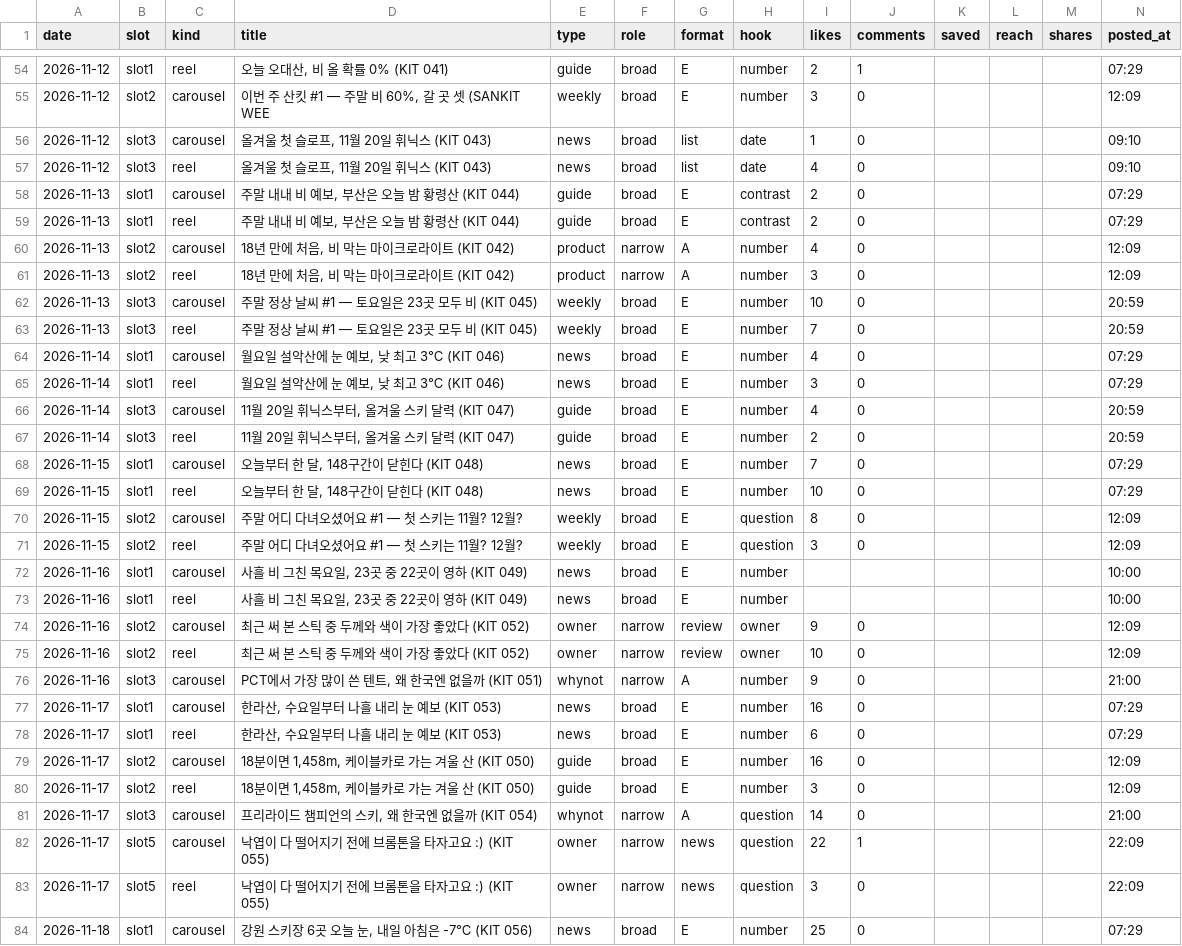
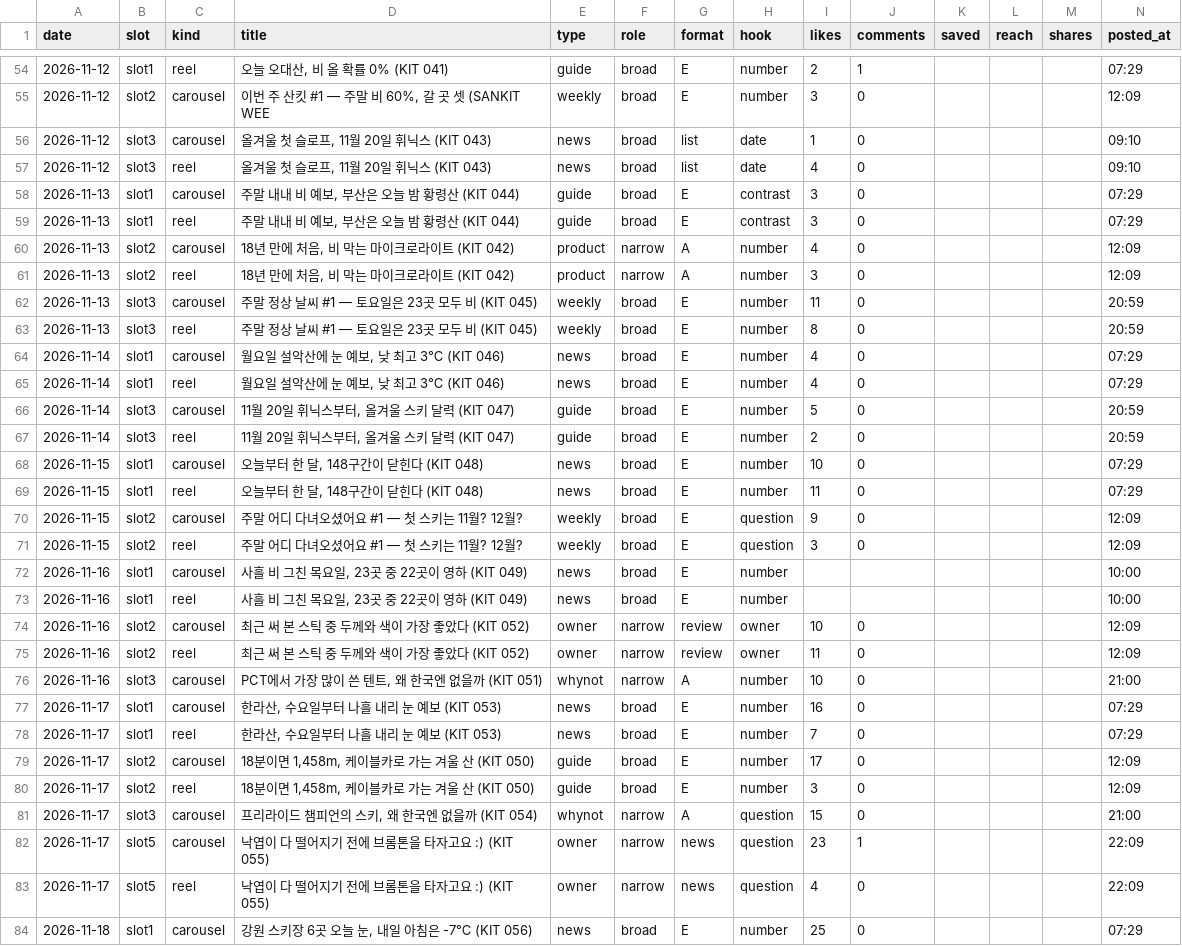
Before and after one commit to wonjoolee/sankit-media, a CSV file: pipeline/stats.csv, drawn as a sheet; only a part is shown, gaps mark what is left out; the diff covers the shown part only.

Commit message:
posted 2026-11-25-0307

```diff
--- a/pipeline/stats.csv
+++ b/pipeline/stats.csv
@@ -57,15 +57,15 @@ date,slot,kind,title,type,role,format,hook,likes,comments,saved,reach,shares,pos
 2026-11-12,slot3,reel,"올겨울 첫 슬로프, 11월 20일 휘닉스 (KIT 043)",news,broad,list,date,4,0,,,,09:10
-2026-11-13,slot1,carousel,"주말 내내 비 예보, 부산은 오늘 밤 황령산 (KIT 044)",guide,broad,E,contrast,2,0,,,,07:29
-2026-11-13,slot1,reel,"주말 내내 비 예보, 부산은 오늘 밤 황령산 (KIT 044)",guide,broad,E,contrast,2,0,,,,07:29
+2026-11-13,slot1,carousel,"주말 내내 비 예보, 부산은 오늘 밤 황령산 (KIT 044)",guide,broad,E,contrast,3,0,,,,07:29
+2026-11-13,slot1,reel,"주말 내내 비 예보, 부산은 오늘 밤 황령산 (KIT 044)",guide,broad,E,contrast,3,0,,,,07:29
 2026-11-13,slot2,carousel,"18년 만에 처음, 비 막는 마이크로라이트 (KIT 042)",product,narrow,A,number,4,0,,,,12:09
 2026-11-13,slot2,reel,"18년 만에 처음, 비 막는 마이크로라이트 (KIT 042)",product,narrow,A,number,3,0,,,,12:09
-2026-11-13,slot3,carousel,주말 정상 날씨 #1 — 토요일은 23곳 모두 비 (KIT 045),weekly,broad,E,number,10,0,,,,20:59
-2026-11-13,slot3,reel,주말 정상 날씨 #1 — 토요일은 23곳 모두 비 (KIT 045),weekly,broad,E,number,7,0,,,,20:59
+2026-11-13,slot3,carousel,주말 정상 날씨 #1 — 토요일은 23곳 모두 비 (KIT 045),weekly,broad,E,number,11,0,,,,20:59
+2026-11-13,slot3,reel,주말 정상 날씨 #1 — 토요일은 23곳 모두 비 (KIT 045),weekly,broad,E,number,8,0,,,,20:59
 2026-11-14,slot1,carousel,"월요일 설악산에 눈 예보, 낮 최고 3℃ (KIT 046)",news,broad,E,number,4,0,,,,07:29
-2026-11-14,slot1,reel,"월요일 설악산에 눈 예보, 낮 최고 3℃ (KIT 046)",news,broad,E,number,3,0,,,,07:29
-2026-11-14,slot3,carousel,"11월 20일 휘닉스부터, 올겨울 스키 달력 (KIT 047)",guide,broad,E,number,4,0,,,,20:59
+2026-11-14,slot1,reel,"월요일 설악산에 눈 예보, 낮 최고 3℃ (KIT 046)",news,broad,E,number,4,0,,,,07:29
+2026-11-14,slot3,carousel,"11월 20일 휘닉스부터, 올겨울 스키 달력 (KIT 047)",guide,broad,E,number,5,0,,,,20:59
 2026-11-14,slot3,reel,"11월 20일 휘닉스부터, 올겨울 스키 달력 (KIT 047)",guide,broad,E,number,2,0,,,,20:59
-2026-11-15,slot1,carousel,"오늘부터 한 달, 148구간이 닫힌다 (KIT 048)",news,broad,E,number,7,0,,,,07:29
-2026-11-15,slot1,reel,"오늘부터 한 달, 148구간이 닫힌다 (KIT 048)",news,broad,E,number,10,0,,,,07:29
-2026-11-15,slot2,carousel,주말 어디 다녀오셨어요 #1 — 첫 스키는 11월? 12월?,weekly,broad,E,question,8,0,,,,12:09
+2026-11-15,slot1,carousel,"오늘부터 한 달, 148구간이 닫힌다 (KIT 048)",news,broad,E,number,10,0,,,,07:29
+2026-11-15,slot1,reel,"오늘부터 한 달, 148구간이 닫힌다 (KIT 048)",news,broad,E,number,11,0,,,,07:29
+2026-11-15,slot2,carousel,주말 어디 다녀오셨어요 #1 — 첫 스키는 11월? 12월?,weekly,broad,E,question,9,0,,,,12:09
 2026-11-15,slot2,reel,주말 어디 다녀오셨어요 #1 — 첫 스키는 11월? 12월?,weekly,broad,E,question,3,0,,,,12:09
@@ -73,12 +73,12 @@ date,slot,kind,title,type,role,format,hook,likes,comments,saved,reach,shares,pos
 2026-11-16,slot1,reel,"사흘 비 그친 목요일, 23곳 중 22곳이 영하 (KIT 049)",news,broad,E,number,,,,,,10:00
-2026-11-16,slot2,carousel,최근 써 본 스틱 중 두께와 색이 가장 좋았다 (KIT 052),owner,narrow,review,owner,9,0,,,,12:09
-2026-11-16,slot2,reel,최근 써 본 스틱 중 두께와 색이 가장 좋았다 (KIT 052),owner,narrow,review,owner,10,0,,,,12:09
-2026-11-16,slot3,carousel,"PCT에서 가장 많이 쓴 텐트, 왜 한국엔 없을까 (KIT 051)",whynot,narrow,A,number,9,0,,,,21:00
+2026-11-16,slot2,carousel,최근 써 본 스틱 중 두께와 색이 가장 좋았다 (KIT 052),owner,narrow,review,owner,10,0,,,,12:09
+2026-11-16,slot2,reel,최근 써 본 스틱 중 두께와 색이 가장 좋았다 (KIT 052),owner,narrow,review,owner,11,0,,,,12:09
+2026-11-16,slot3,carousel,"PCT에서 가장 많이 쓴 텐트, 왜 한국엔 없을까 (KIT 051)",whynot,narrow,A,number,10,0,,,,21:00
 2026-11-17,slot1,carousel,"한라산, 수요일부터 나흘 내리 눈 예보 (KIT 053)",news,broad,E,number,16,0,,,,07:29
-2026-11-17,slot1,reel,"한라산, 수요일부터 나흘 내리 눈 예보 (KIT 053)",news,broad,E,number,6,0,,,,07:29
-2026-11-17,slot2,carousel,"18분이면 1,458m, 케이블카로 가는 겨울 산 (KIT 050)",guide,broad,E,number,16,0,,,,12:09
+2026-11-17,slot1,reel,"한라산, 수요일부터 나흘 내리 눈 예보 (KIT 053)",news,broad,E,number,7,0,,,,07:29
+2026-11-17,slot2,carousel,"18분이면 1,458m, 케이블카로 가는 겨울 산 (KIT 050)",guide,broad,E,number,17,0,,,,12:09
 2026-11-17,slot2,reel,"18분이면 1,458m, 케이블카로 가는 겨울 산 (KIT 050)",guide,broad,E,number,3,0,,,,12:09
-2026-11-17,slot3,carousel,"프리라이드 챔피언의 스키, 왜 한국엔 없을까 (KIT 054)",whynot,narrow,A,question,14,0,,,,21:00
-2026-11-17,slot5,carousel,낙엽이 다 떨어지기 전에 브롬톤을 타자고요 :) (KIT 055),owner,narrow,news,question,22,1,,,,22:09
-2026-11-17,slot5,reel,낙엽이 다 떨어지기 전에 브롬톤을 타자고요 :) (KIT 055),owner,narrow,news,question,3,0,,,,22:09
+2026-11-17,slot3,carousel,"프리라이드 챔피언의 스키, 왜 한국엔 없을까 (KIT 054)",whynot,narrow,A,question,15,0,,,,21:00
+2026-11-17,slot5,carousel,낙엽이 다 떨어지기 전에 브롬톤을 타자고요 :) (KIT 055),owner,narrow,news,question,23,1,,,,22:09
+2026-11-17,slot5,reel,낙엽이 다 떨어지기 전에 브롬톤을 타자고요 :) (KIT 055),owner,narrow,news,question,4,0,,,,22:09
 2026-11-18,slot1,carousel,"강원 스키장 6곳 오늘 눈, 내일 아침은 -7℃ (KIT 056)",news,broad,E,number,25,0,,,,07:29
```
Also changed, not shown: 2 added rows and 15 edited cells elsewhere in this file, pipeline/followers.csv, 1 other file.
